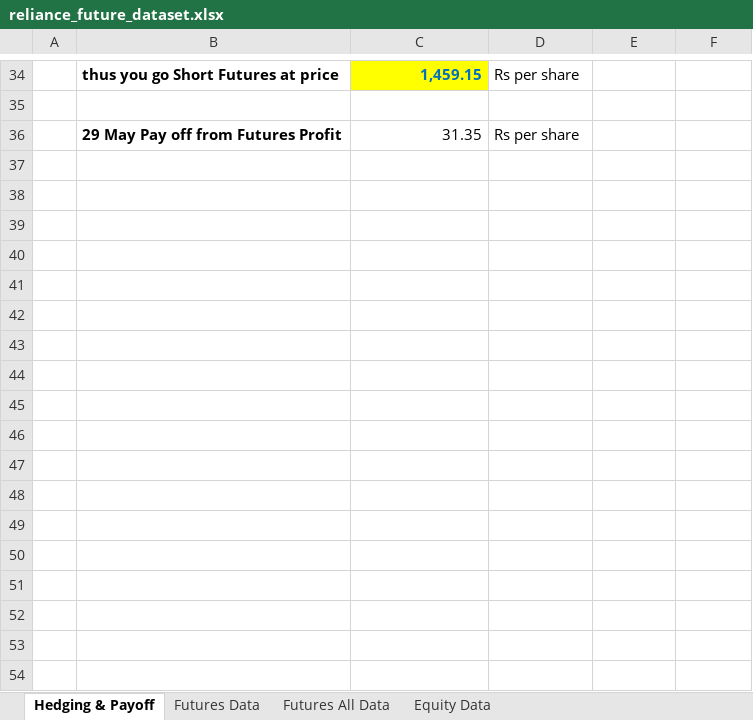
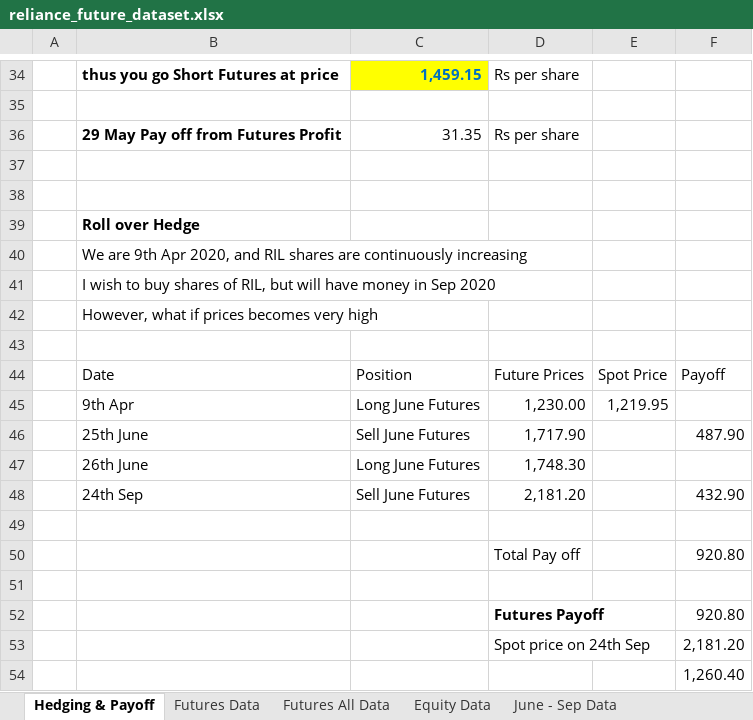
Before and after one commit to cmj123/financial_derivates, an Excel workbook: financial_derivates_futures_options/reliance_future_dataset.xlsx, sheet Hedging & Payoff, drawn as a sheet; only a part is shown, gaps mark what is left out; values as stored, in another font and other column widths than the file's, no borders; the diff names each change by its address in the sheet, - before the commit and + after, or states it on an @@ line.

Commit message:
Completed Rolling Over Hedge analysis

```diff
--- a/financial_derivates_futures_options/reliance_future_dataset.xlsx (sheet Hedging & Payoff)
+++ b/financial_derivates_futures_options/reliance_future_dataset.xlsx (sheet Hedging & Payoff)
+sheet tab: June - Sep Data
+row 37: (empty)
+row 38: (empty)
+row 39:  | Roll over Hedge
+row 40:  | We are 9th Apr 2020, and RIL shares are continuously increasing
+row 41:  | I wish to buy shares of RIL, but will have money in Sep 2020
+row 42:  | However, what if prices becomes very high
+row 43: (empty)
+row 44:  | Date | Position | Future Prices | Spot Price | Payoff
+row 45:  | 9th Apr | Long June Futures | 1,230.00 | 1,219.95
+row 46:  | 25th June | Sell June Futures | 1,717.90 |  | 487.90
+row 47:  | 26th June | Long June Futures | 1,748.30
+row 48:  | 24th Sep | Sell June Futures | 2,181.20 |  | 432.90
+row 49: (empty)
+row 50:  |  |  | Total Pay off |  | 920.80
+row 51: (empty)
+row 52:  |  |  | Futures Payoff |  | 920.80
+row 53:  |  |  | Spot price on 24th Sep |  | 2,181.20
+row 54:  |  |  |  |  | 1,260.40
```
Also changed, not shown: sheet Futures Data, charts or pictures.
